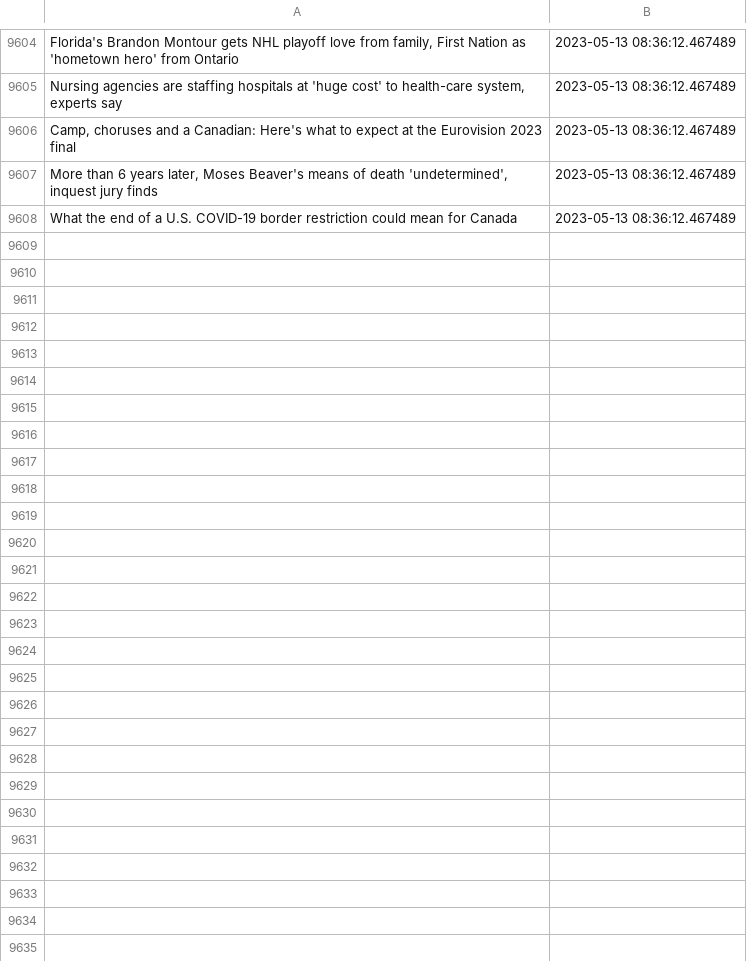
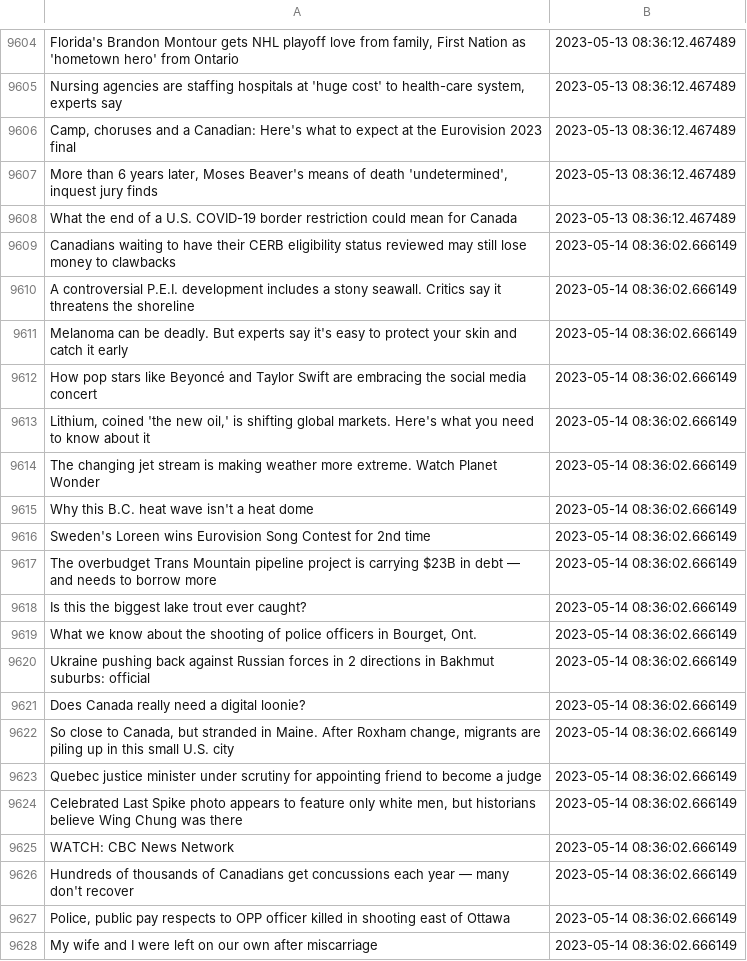
Before and after one commit to dexmcmillan/cbc-homepage-screenshots, a CSV file: data/headlines.csv, drawn as a sheet; only a part is shown, gaps mark what is left out; the diff covers the shown part only; the diff names each change by its address in the sheet, - before the commit and + after, or states it on an @@ line.

```diff
--- a/data/headlines.csv
+++ b/data/headlines.csv
+row 9609: Canadians waiting to have their CERB eligibility status reviewed may still lose money to clawbacks | 2023-05-14 08:36:02.666149
+row 9610: A controversial P.E.I. development includes a stony seawall. Critics say it threatens the shoreline | 2023-05-14 08:36:02.666149
+row 9611: Melanoma can be deadly. But experts say it's easy to protect your skin and catch it early | 2023-05-14 08:36:02.666149
+row 9612: How pop stars like Beyoncé and Taylor Swift are embracing the social media concert | 2023-05-14 08:36:02.666149
+row 9613: Lithium, coined 'the new oil,' is shifting global markets. Here's what you need to know about it | 2023-05-14 08:36:02.666149
+row 9614: The changing jet stream is making weather more extreme. Watch Planet Wonder | 2023-05-14 08:36:02.666149
+row 9615: Why this B.C. heat wave isn't a heat dome | 2023-05-14 08:36:02.666149
+row 9616: Sweden's Loreen wins Eurovision Song Contest for 2nd time | 2023-05-14 08:36:02.666149
+row 9617: The overbudget Trans Mountain pipeline project is carrying $23B in debt — and needs to borrow more | 2023-05-14 08:36:02.666149
+row 9618: Is this the biggest lake trout ever caught? | 2023-05-14 08:36:02.666149
+row 9619: What we know about the shooting of police officers in Bourget, Ont. | 2023-05-14 08:36:02.666149
+row 9620: Ukraine pushing back against Russian forces in 2 directions in Bakhmut suburbs: official | 2023-05-14 08:36:02.666149
+row 9621: Does Canada really need a digital loonie? | 2023-05-14 08:36:02.666149
+row 9622: So close to Canada, but stranded in Maine. After Roxham change, migrants are piling up in this small U.S. city | 2023-05-14 08:36:02.666149
+row 9623: Quebec justice minister under scrutiny for appointing friend to become a judge | 2023-05-14 08:36:02.666149
+row 9624: Celebrated Last Spike photo appears to feature only white men, but historians believe Wing Chung was there | 2023-05-14 08:36:02.666149
+row 9625: WATCH: CBC News Network | 2023-05-14 08:36:02.666149
+row 9626: Hundreds of thousands of Canadians get concussions each year — many don't recover | 2023-05-14 08:36:02.666149
+row 9627: Police, public pay respects to OPP officer killed in shooting east of Ottawa | 2023-05-14 08:36:02.666149
+row 9628: My wife and I were left on our own after miscarriage | 2023-05-14 08:36:02.666149
```
Also changed, not shown: 9 added rows elsewhere in this file.
